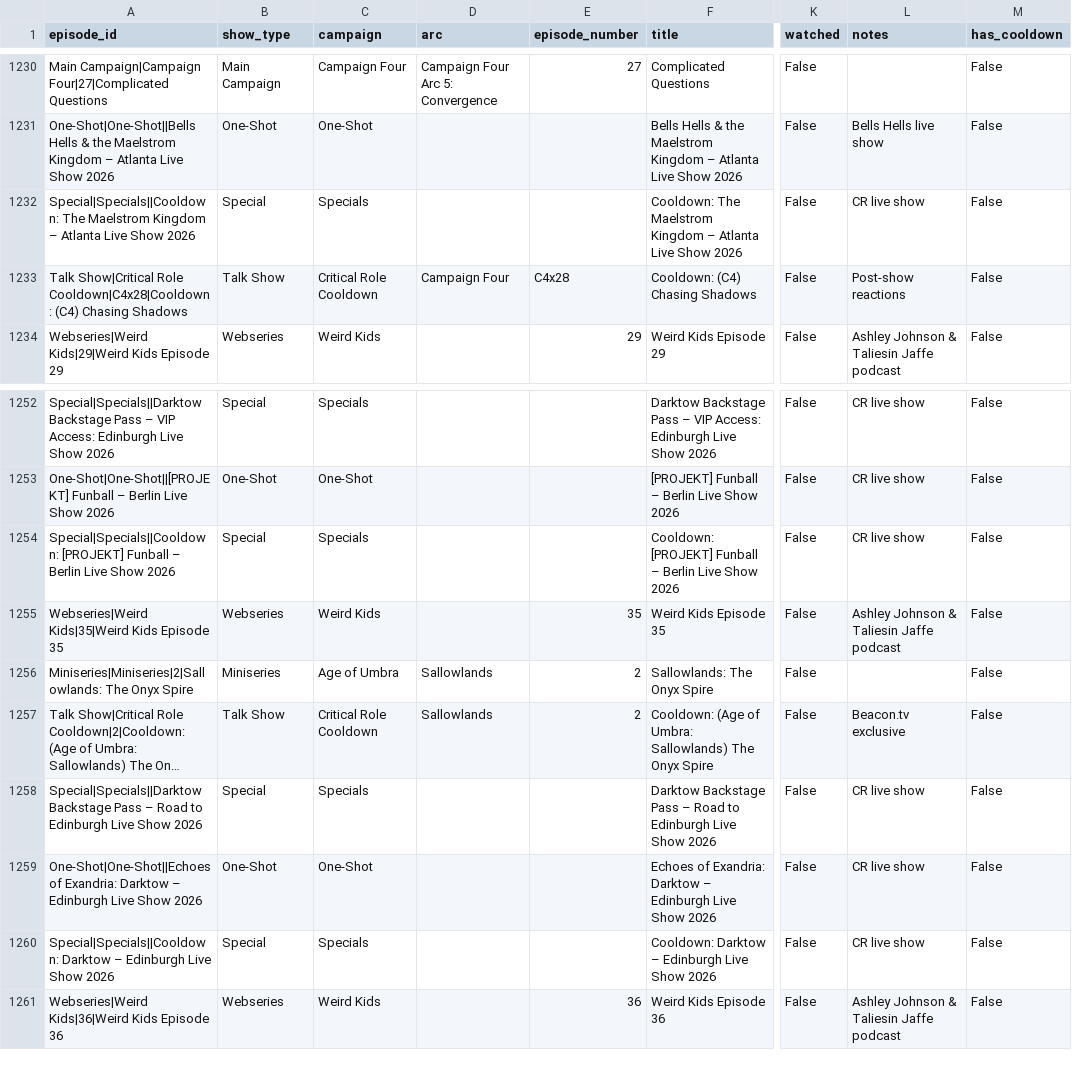
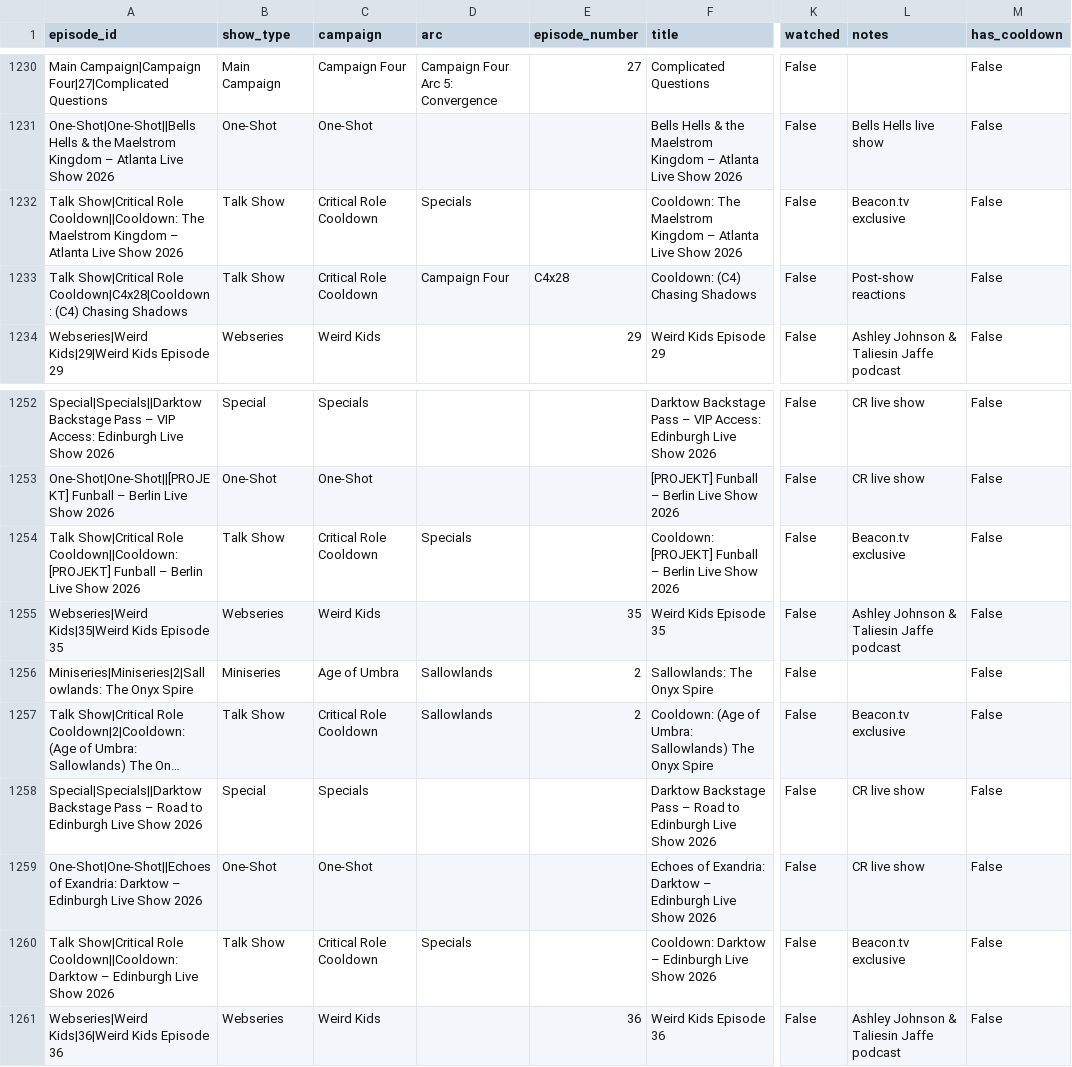
Before and after one commit to mjgutermuth/fun-things, a CSV file: cr-tracker/cr_episodes_series_airdates.csv, drawn as a sheet; only a part is shown, gaps mark what is left out; long unchanged cells end in …; the diff names each change by its address in the sheet, - before the commit and + after, or states it on an @@ line.

Commit message:
fix categories

```diff
--- a/cr-tracker/cr_episodes_series_airdates.csv
+++ b/cr-tracker/cr_episodes_series_airdates.csv
-A1232 (episode_id): Special|Specials||Cooldown: The Maelstrom…
+A1232 (episode_id): Talk Show|Critical Role Cooldown||Cooldown: The Maelstrom…
-B1232 (show_type): Special
+B1232 (show_type): Talk Show
-C1232 (campaign): Specials
+C1232 (campaign): Critical Role Cooldown
-D1232 (arc): (empty)
+D1232 (arc): Specials
-L1232 (notes): CR live show
+L1232 (notes): Beacon.tv exclusive
-A1254 (episode_id): Special|Specials||Cooldown: [PROJEKT] Funball…
+A1254 (episode_id): Talk Show|Critical Role Cooldown||Cooldown: [PROJEKT] Funball…
-B1254 (show_type): Special
+B1254 (show_type): Talk Show
-C1254 (campaign): Specials
+C1254 (campaign): Critical Role Cooldown
-D1254 (arc): (empty)
+D1254 (arc): Specials
-L1254 (notes): CR live show
+L1254 (notes): Beacon.tv exclusive
-A1260 (episode_id): Special|Specials||Cooldown: Darktow –…
+A1260 (episode_id): Talk Show|Critical Role Cooldown||Cooldown: Darktow –…
-B1260 (show_type): Special
+B1260 (show_type): Talk Show
-C1260 (campaign): Specials
+C1260 (campaign): Critical Role Cooldown
-D1260 (arc): (empty)
+D1260 (arc): Specials
-L1260 (notes): CR live show
+L1260 (notes): Beacon.tv exclusive
```
